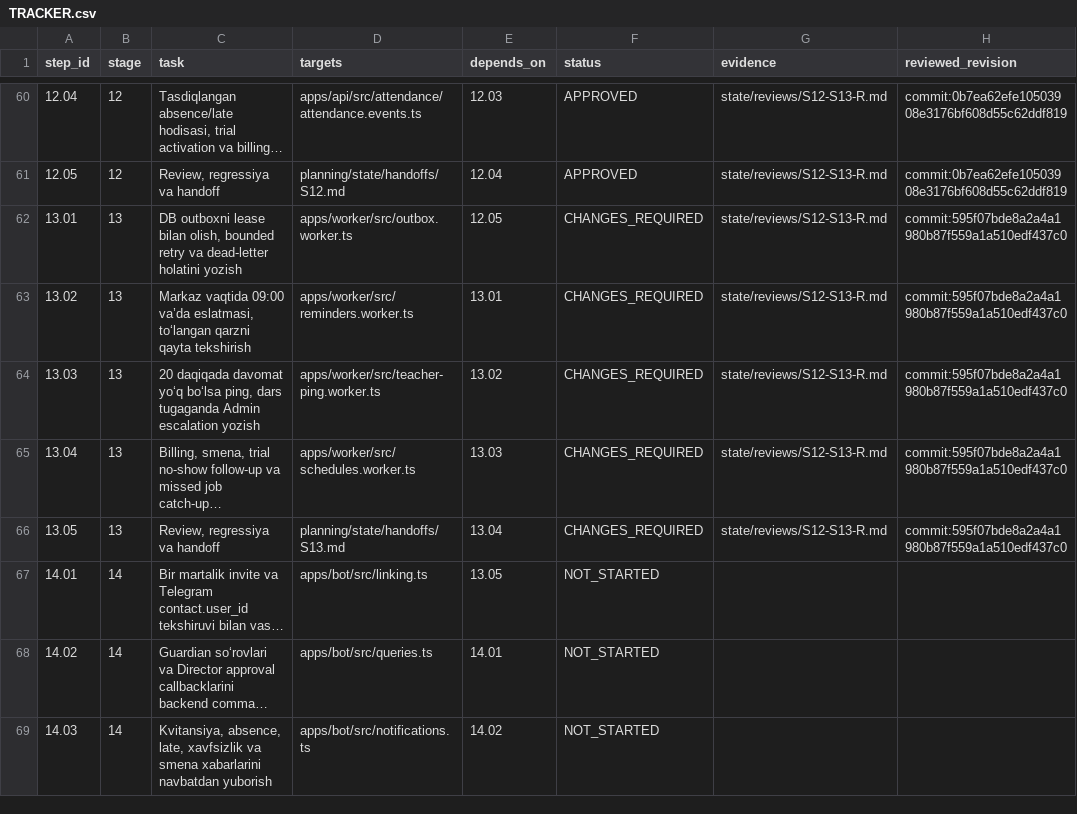
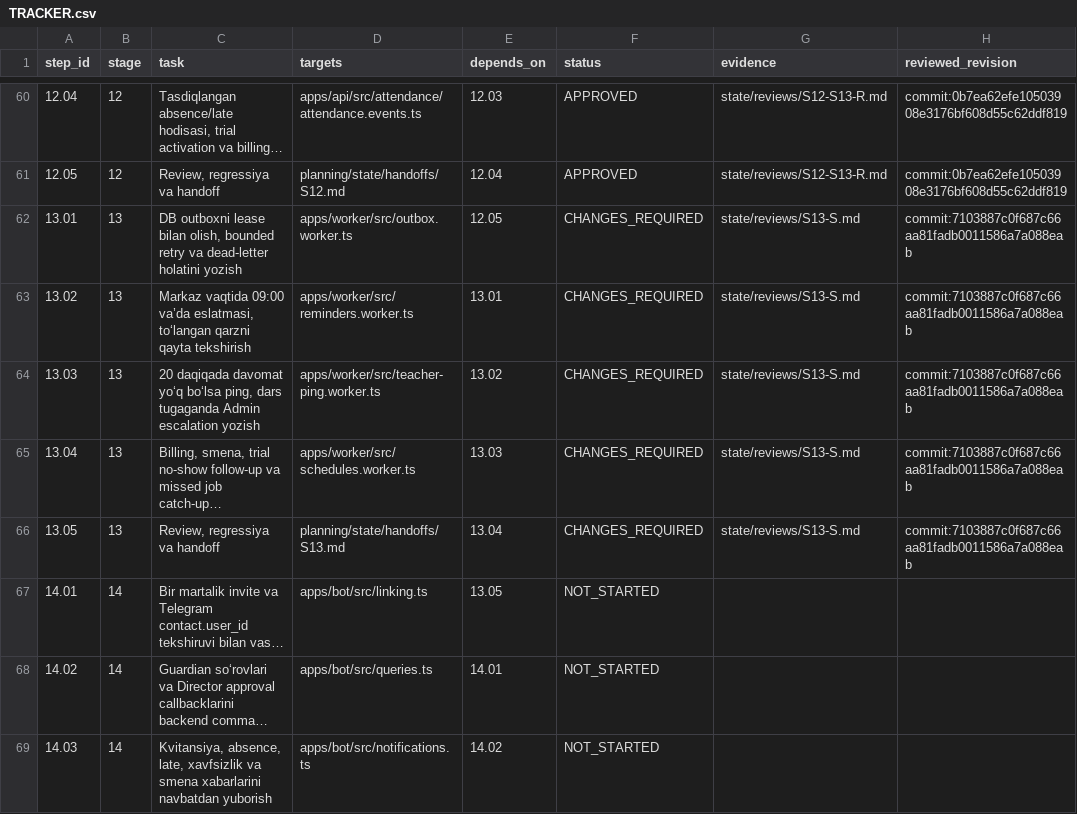
Before and after one commit to tangriyevafotima0-crypto/Codex-Projects, a CSV file: eduerp-v2/planning/TRACKER.csv, drawn as a sheet; only a part is shown, gaps mark what is left out; long unchanged cells end in …; the diff names each change by its address in the sheet, - before the commit and + after, or states it on an @@ line.

Commit message:
Review S13FIX-S: retain 50% approved progress; record 184 pass / 4 fail and repeat-poll debt defect; assign complete T fix

```diff
--- a/eduerp-v2/planning/TRACKER.csv
+++ b/eduerp-v2/planning/TRACKER.csv
-G62:G66 (evidence): state/reviews/S12-S13-R.md
+G62:G66 (evidence): state/reviews/S13-S.md
-H62:H66 (reviewed_revision): commit:595f07bde8a2a4a1980b87f559a1a510edf437c0
+H62:H66 (reviewed_revision): commit:7103887c0f687c66aa81fadb0011586a7a088eab
```
Also changed, not shown: 18 other files.
